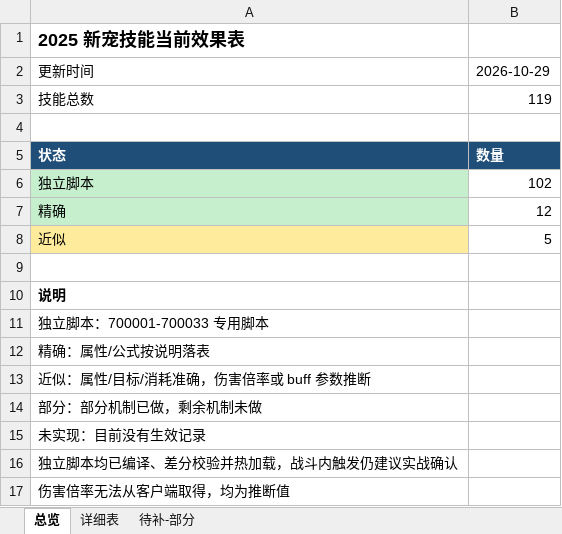
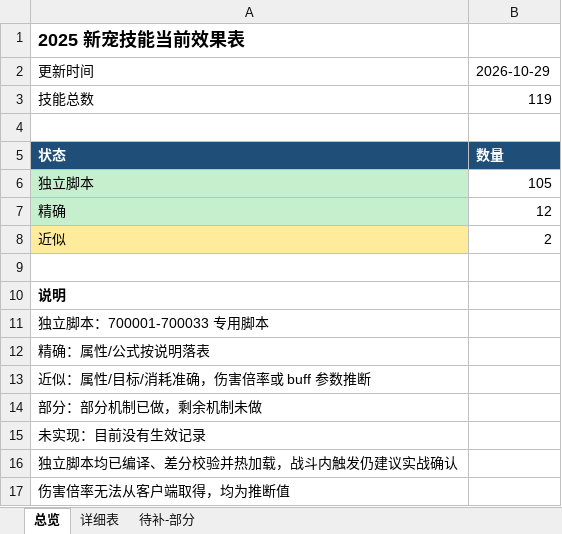
Before and after one commit to guaidancc-web/XCQY, an Excel workbook: docs/技能效果表.xlsx, sheet 总览, drawn as a sheet; values as stored, in another font and other column widths than the file's, no borders; the diff names each change by its address in the sheet, - before the commit and + after, or states it on an @@ line.

```diff
--- a/docs/技能效果表.xlsx (sheet 总览)
+++ b/docs/技能效果表.xlsx (sheet 总览)
-B6: 102
+B6: 105
-B8: 5
+B8: 2
```
Also changed, not shown: sheet 详细表, 12 other files.
